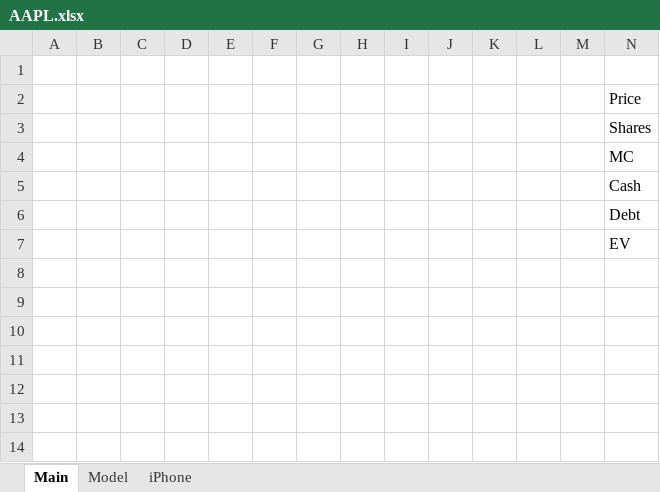
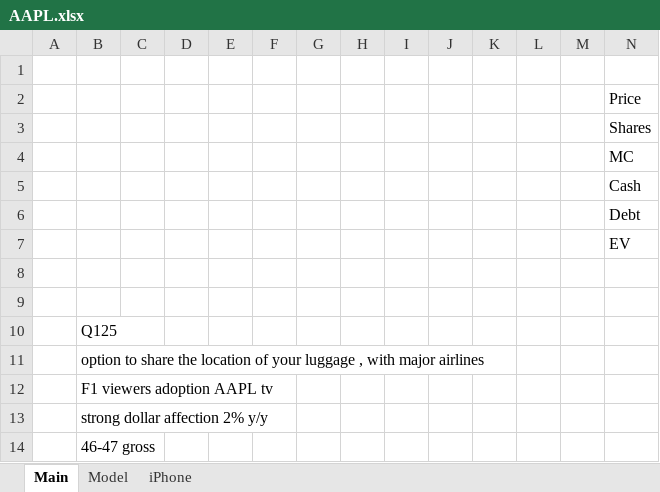
Before and after one commit to angelos-braholli/models, an Excel workbook: AAPL.xlsx, sheet Main, drawn as a sheet; only a part is shown; values as stored, in another font and other column widths than the file's, no borders; rows hold the shown columns only; the diff names each change by its address in the sheet, - before the commit and + after, or states it on an @@ line.

Commit message:
Updated AAPL

```diff
--- a/AAPL.xlsx (sheet Main)
+++ b/AAPL.xlsx (sheet Main)
+row 8: (empty)
+row 9: (empty)
+row 10:  | Q125
+row 11:  | option to share the location of your luggage , with major airlines
+row 12:  | F1 viewers adoption AAPL tv
+row 13:  | strong dollar affection 2% y/y
+row 14:  | 46-47 gross
```
Also changed, not shown: sheet Model, charts or pictures.
